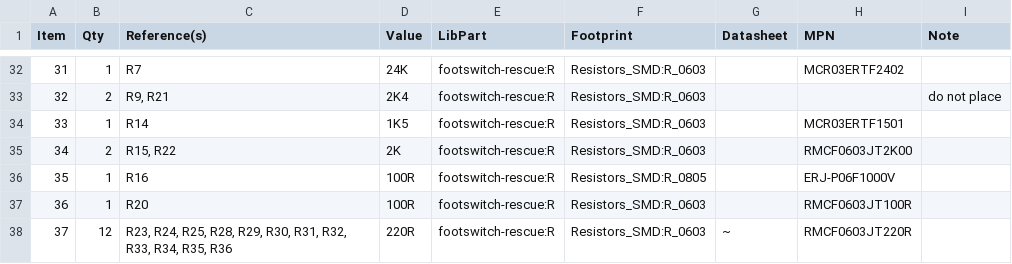
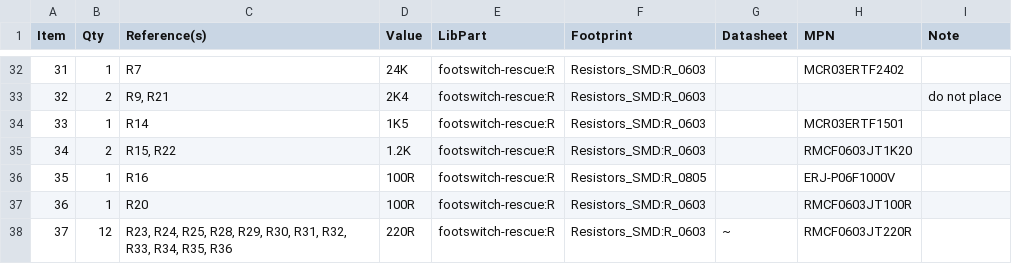
Before and after one commit to mod-audio/cc-hw-footswitch, a CSV file: hw-design/board/footswitch.csv, drawn as a sheet; only a part is shown, gaps mark what is left out.

Commit message:
decrease res value of display backlight (same footprint); bom updated

```diff
--- a/hw-design/board/footswitch.csv
+++ b/hw-design/board/footswitch.csv
@@ -34,3 +34,3 @@
 "33","1","R14","1K5","footswitch-rescue:R","Resistors_SMD:R_0603","","MCR03ERTF1501",""
-"34","2","R15, R22","2K","footswitch-rescue:R","Resistors_SMD:R_0603","","RMCF0603JT2K00",""
+"34","2","R15, R22","1.2K","footswitch-rescue:R","Resistors_SMD:R_0603","","RMCF0603JT1K20",""
 "35","1","R16","100R","footswitch-rescue:R","Resistors_SMD:R_0805","","ERJ-P06F1000V",""
```
Also changed, not shown: 2 other files.
